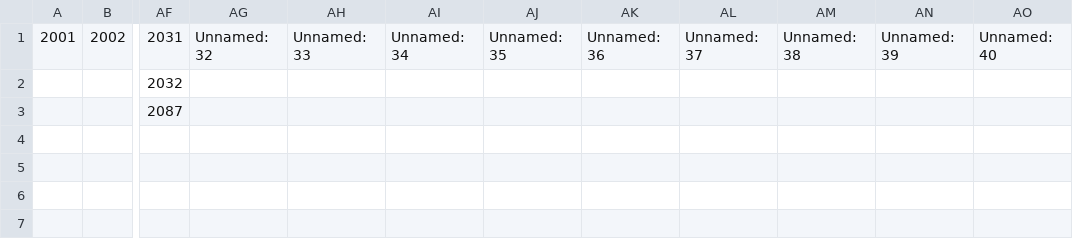
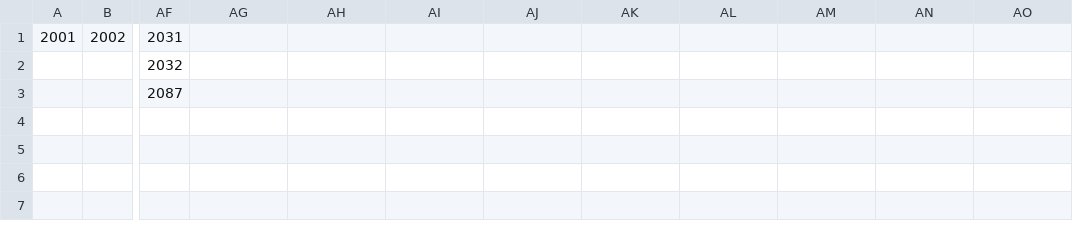
Before and after one commit to ttettettett/slot-heatmap, a CSV file: presets/maruhankamata.csv, drawn as a sheet; only a part is shown, gaps mark what is left out; the diff names each change by its address in the sheet, - before the commit and + after, or states it on an @@ line.

Commit message:
Update maruhankamata.csv

```diff
--- a/presets/maruhankamata.csv
+++ b/presets/maruhankamata.csv
-AG1: Unnamed: 32
+AG1: (empty)
-AH1: Unnamed: 33
+AH1: (empty)
-AI1: Unnamed: 34
+AI1: (empty)
-AJ1: Unnamed: 35
+AJ1: (empty)
-AK1: Unnamed: 36
+AK1: (empty)
-AL1: Unnamed: 37
+AL1: (empty)
-AM1: Unnamed: 38
+AM1: (empty)
-AN1: Unnamed: 39
+AN1: (empty)
-AO1: Unnamed: 40
+AO1: (empty)
```
